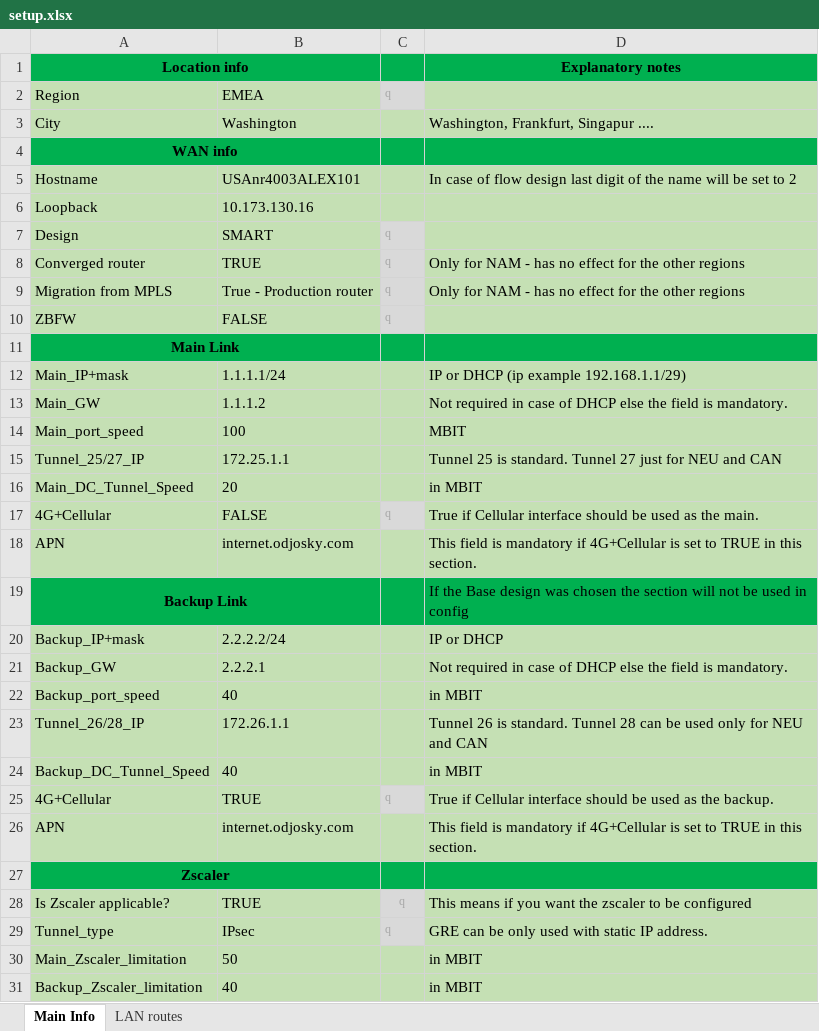
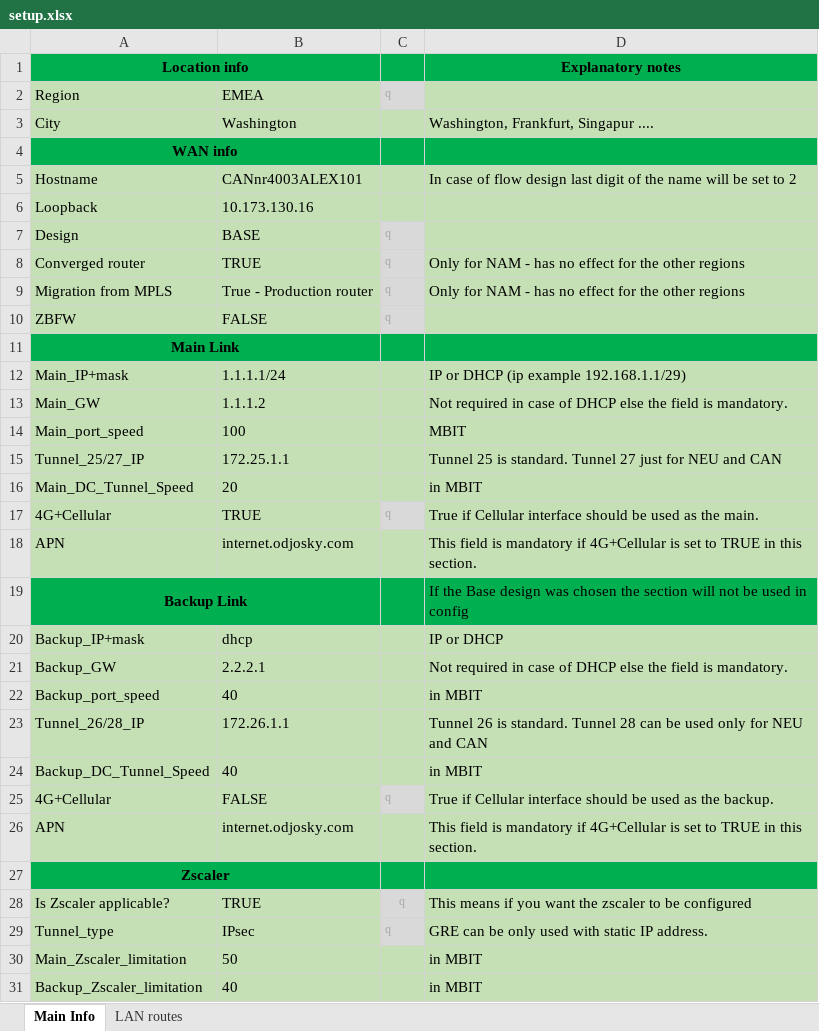
Before and after one commit to BraniH/DMVPN_Configurator, an Excel workbook: setup.xlsx, sheet Main Info, drawn as a sheet; only a part is shown; values as stored, in another font and other column widths than the file's, no borders; the diff names each change by its address in the sheet, - before the commit and + after, or states it on an @@ line.

Commit message:
Cellular base done

```diff
--- a/setup.xlsx (sheet Main Info)
+++ b/setup.xlsx (sheet Main Info)
-B5: USAnr4003ALEX101
+B5: CANnr4003ALEX101
-B7: SMART
+B7: BASE
-B17: FALSE
+B17: TRUE
-B20: 2.2.2.2/24
+B20: dhcp
-B25: TRUE
+B25: FALSE
```
Also changed, not shown: 1 other file.
